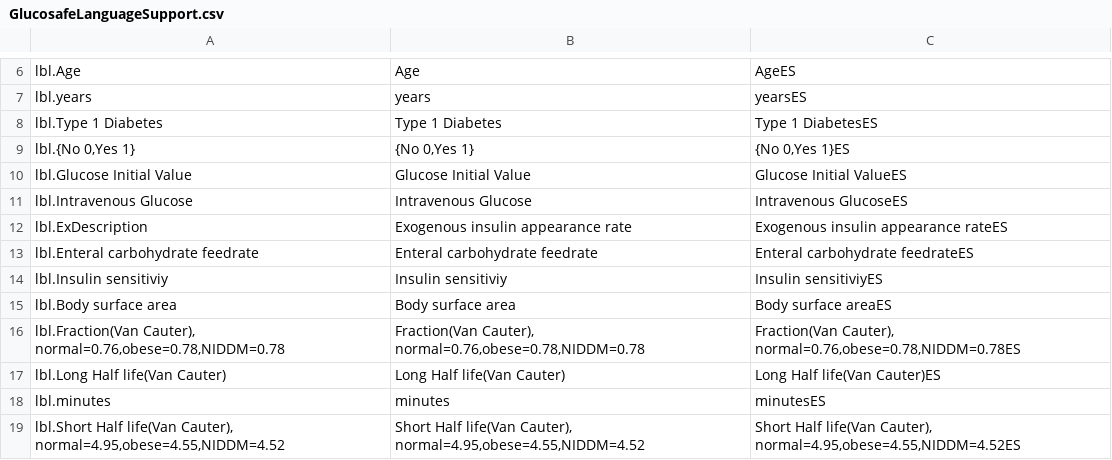
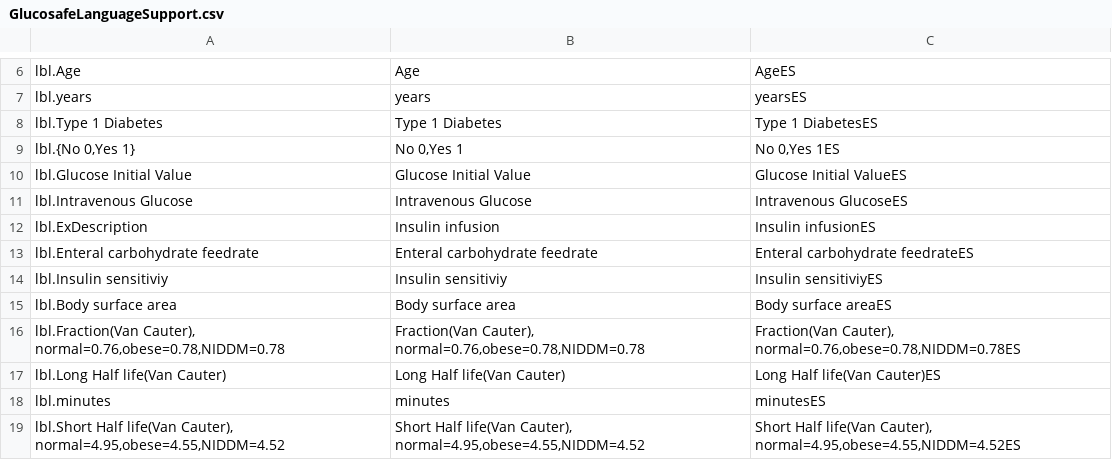
Before and after one commit to gastonashby/Servoglu, a CSV file: GlucosafeLanguageSupport.csv, drawn as a sheet; only a part is shown, gaps mark what is left out.

```diff
--- a/GlucosafeLanguageSupport.csv
+++ b/GlucosafeLanguageSupport.csv
@@ -8,6 +8,6 @@ lbl.years,years,yearsES
 lbl.Type 1 Diabetes,Type 1 Diabetes,Type 1 DiabetesES
-"lbl.{No 0,Yes 1}","{No 0,Yes 1}","{No 0,Yes 1}ES"
+"lbl.{No 0,Yes 1}","No 0,Yes 1","No 0,Yes 1ES"
 lbl.Glucose Initial Value,Glucose Initial Value,Glucose Initial ValueES
 lbl.Intravenous Glucose,Intravenous Glucose,Intravenous GlucoseES
-lbl.ExDescription,Exogenous insulin appearance rate,Exogenous insulin appearance rateES
+lbl.ExDescription,Insulin infusion,Insulin infusionES
 lbl.Enteral carbohydrate feedrate,Enteral carbohydrate feedrate,Enteral carbohydrate feedrateES
```
Also changed, not shown: 4 other files.
